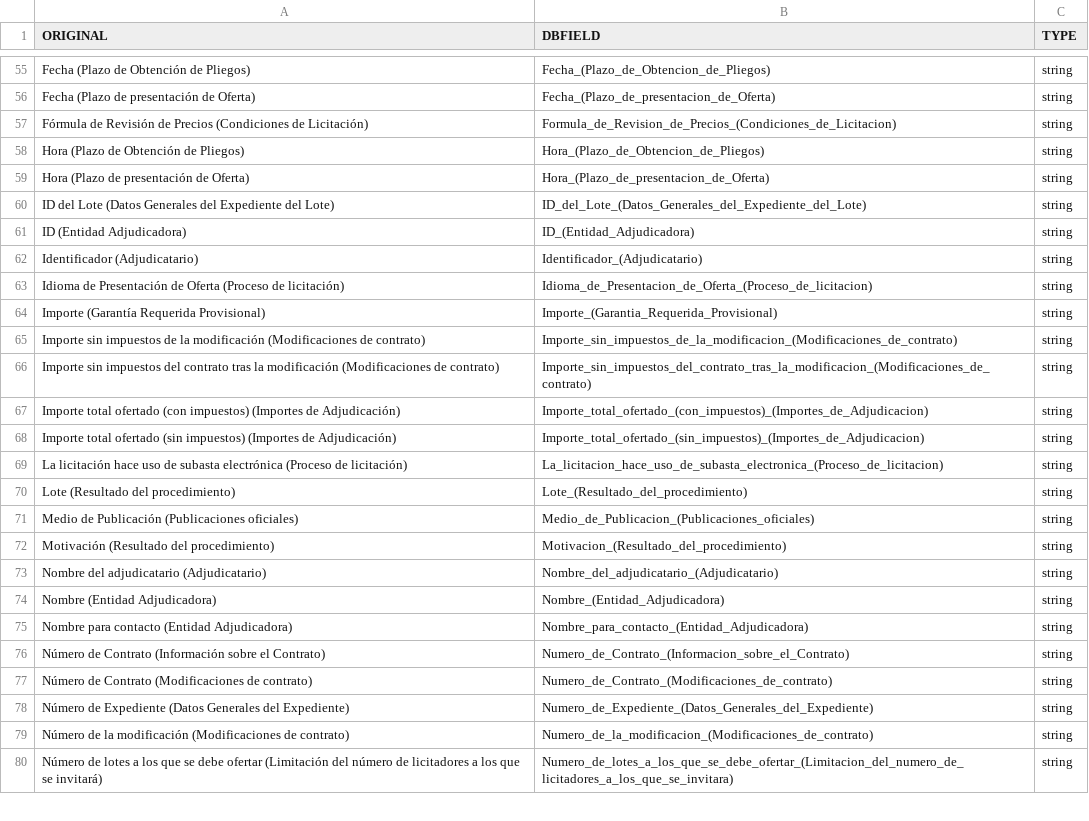
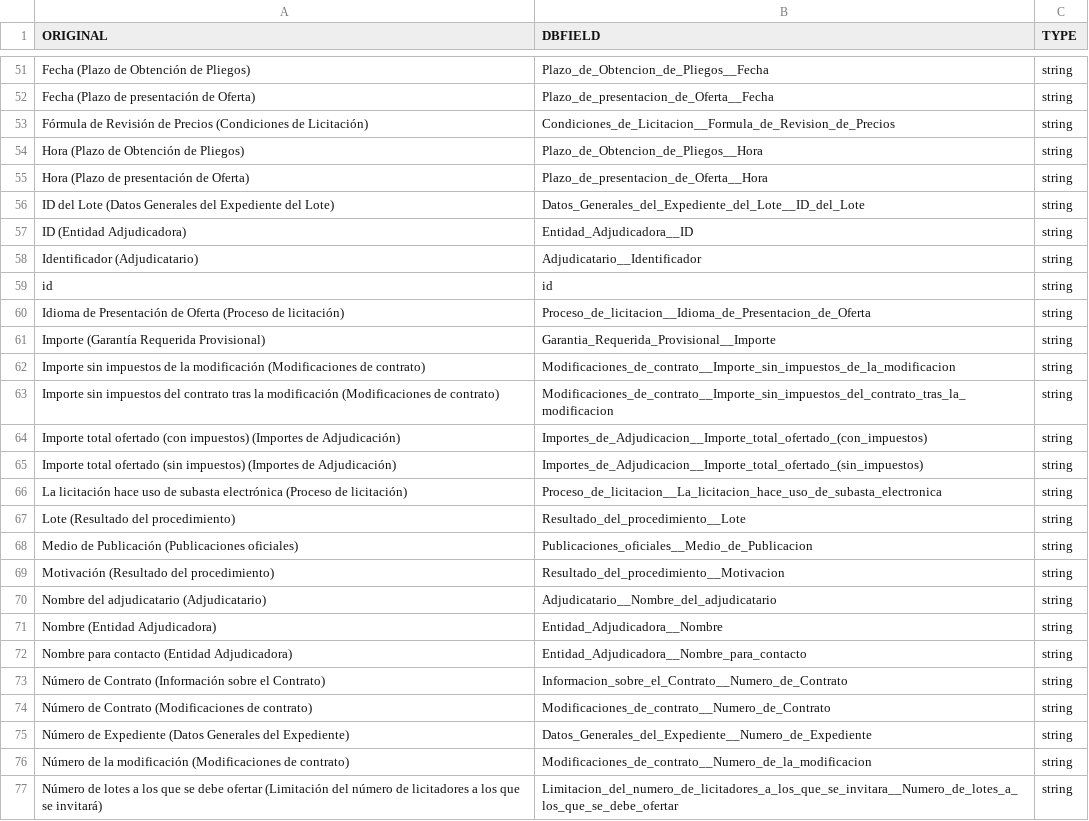
Before and after one commit to nextprocurement/datalake_etlscripts, a TSV file: columns_insiders.tsv, drawn as a sheet; only a part is shown, gaps mark what is left out; addresses are those after the commit; the diff covers the shown part only; the diff names each change by its address in the sheet, - before the commit and + after, or states it on an @@ line.

```diff
--- a/columns_insiders.tsv
+++ b/columns_insiders.tsv
-B51 (DBFIELD): Fecha_(Plazo_de_Obtencion_de_Pliegos)
+B51 (DBFIELD): Plazo_de_Obtencion_de_Pliegos__Fecha
-B52 (DBFIELD): Fecha_(Plazo_de_presentacion_de_Oferta)
+B52 (DBFIELD): Plazo_de_presentacion_de_Oferta__Fecha
-B53 (DBFIELD): Formula_de_Revision_de_Precios_(Condiciones_de_Licitacion)
+B53 (DBFIELD): Condiciones_de_Licitacion__Formula_de_Revision_de_Precios
-B54 (DBFIELD): Hora_(Plazo_de_Obtencion_de_Pliegos)
+B54 (DBFIELD): Plazo_de_Obtencion_de_Pliegos__Hora
-B55 (DBFIELD): Hora_(Plazo_de_presentacion_de_Oferta)
+B55 (DBFIELD): Plazo_de_presentacion_de_Oferta__Hora
-B56 (DBFIELD): ID_del_Lote_(Datos_Generales_del_Expediente_del_Lote)
+B56 (DBFIELD): Datos_Generales_del_Expediente_del_Lote__ID_del_Lote
-B57 (DBFIELD): ID_(Entidad_Adjudicadora)
+B57 (DBFIELD): Entidad_Adjudicadora__ID
-B58 (DBFIELD): Identificador_(Adjudicatario)
+B58 (DBFIELD): Adjudicatario__Identificador
@@ row 2 moved to row 59: id @@
-B60 (DBFIELD): Idioma_de_Presentacion_de_Oferta_(Proceso_de_licitacion)
+B60 (DBFIELD): Proceso_de_licitacion__Idioma_de_Presentacion_de_Oferta
-B61 (DBFIELD): Importe_(Garantia_Requerida_Provisional)
+B61 (DBFIELD): Garantia_Requerida_Provisional__Importe
-B62 (DBFIELD): Importe_sin_impuestos_de_la_modificacion_(Modificaciones_de_contrato)
+B62 (DBFIELD): Modificaciones_de_contrato__Importe_sin_impuestos_de_la_modificacion
-B63 (DBFIELD): Importe_sin_impuestos_del_contrato_tras_la_modificacion_(Modificaciones_de_contrato)
+B63 (DBFIELD): Modificaciones_de_contrato__Importe_sin_impuestos_del_contrato_tras_la_modificacion
-B64 (DBFIELD): Importe_total_ofertado_(con_impuestos)_(Importes_de_Adjudicacion)
+B64 (DBFIELD): Importes_de_Adjudicacion__Importe_total_ofertado_(con_impuestos)
-B65 (DBFIELD): Importe_total_ofertado_(sin_impuestos)_(Importes_de_Adjudicacion)
+B65 (DBFIELD): Importes_de_Adjudicacion__Importe_total_ofertado_(sin_impuestos)
-B66 (DBFIELD): La_licitacion_hace_uso_de_subasta_electronica_(Proceso_de_licitacion)
+B66 (DBFIELD): Proceso_de_licitacion__La_licitacion_hace_uso_de_subasta_electronica
-B67 (DBFIELD): Lote_(Resultado_del_procedimiento)
+B67 (DBFIELD): Resultado_del_procedimiento__Lote
-B68 (DBFIELD): Medio_de_Publicacion_(Publicaciones_oficiales)
+B68 (DBFIELD): Publicaciones_oficiales__Medio_de_Publicacion
-B69 (DBFIELD): Motivacion_(Resultado_del_procedimiento)
+B69 (DBFIELD): Resultado_del_procedimiento__Motivacion
-B70 (DBFIELD): Nombre_del_adjudicatario_(Adjudicatario)
+B70 (DBFIELD): Adjudicatario__Nombre_del_adjudicatario
-B71 (DBFIELD): Nombre_(Entidad_Adjudicadora)
+B71 (DBFIELD): Entidad_Adjudicadora__Nombre
-B72 (DBFIELD): Nombre_para_contacto_(Entidad_Adjudicadora)
+B72 (DBFIELD): Entidad_Adjudicadora__Nombre_para_contacto
-B73 (DBFIELD): Numero_de_Contrato_(Informacion_sobre_el_Contrato)
+B73 (DBFIELD): Informacion_sobre_el_Contrato__Numero_de_Contrato
-B74 (DBFIELD): Numero_de_Contrato_(Modificaciones_de_contrato)
+B74 (DBFIELD): Modificaciones_de_contrato__Numero_de_Contrato
-B75 (DBFIELD): Numero_de_Expediente_(Datos_Generales_del_Expediente)
+B75 (DBFIELD): Datos_Generales_del_Expediente__Numero_de_Expediente
-B76 (DBFIELD): Numero_de_la_modificacion_(Modificaciones_de_contrato)
+B76 (DBFIELD): Modificaciones_de_contrato__Numero_de_la_modificacion
-B77 (DBFIELD): Numero_de_lotes_a_los_que_se_debe_ofertar_(Limitacion_del_numero_de_licitadores_a_los_que_se_invitara)
+B77 (DBFIELD): Limitacion_del_numero_de_licitadores_a_los_que_se_invitara__Numero_de_lotes_a_los_que_se_debe_ofertar
```
Also changed, not shown: 4 moved rows and 111 edited cells elsewhere in this file, 1 other file.
